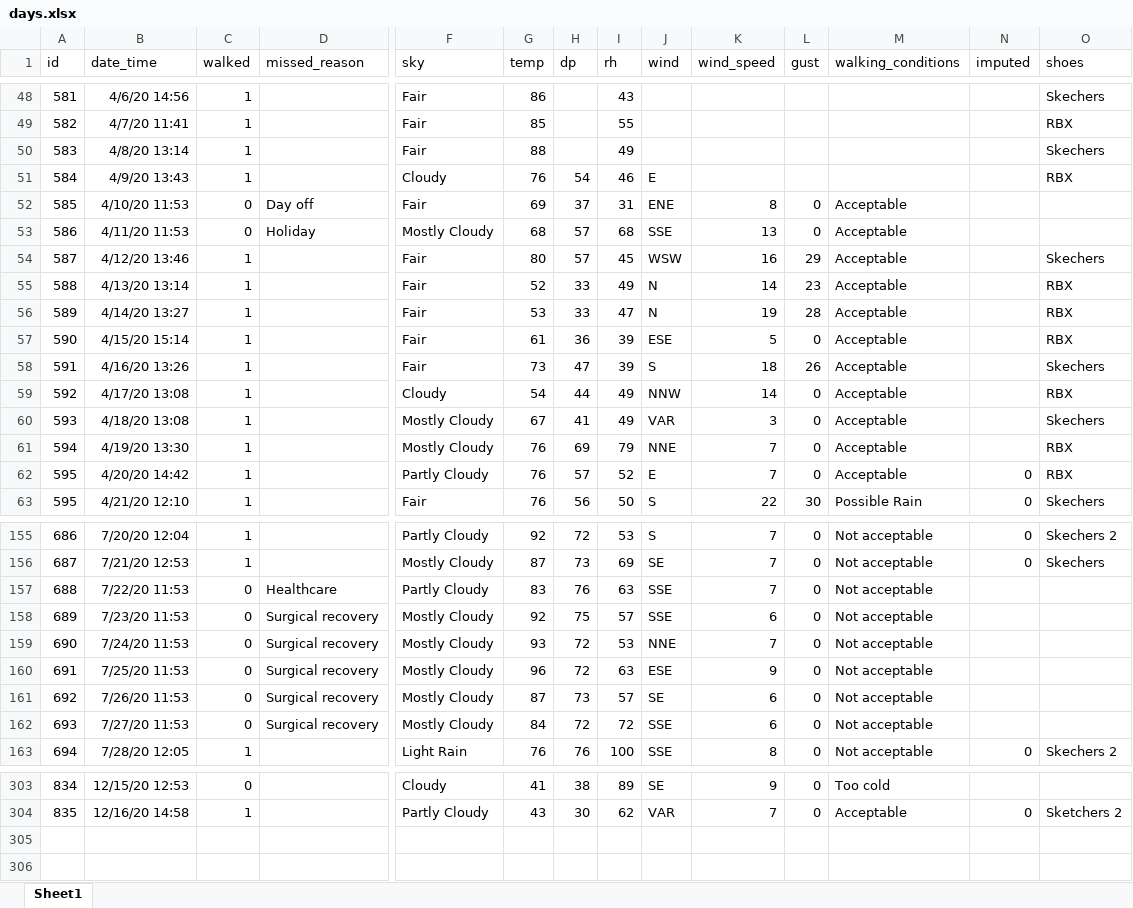
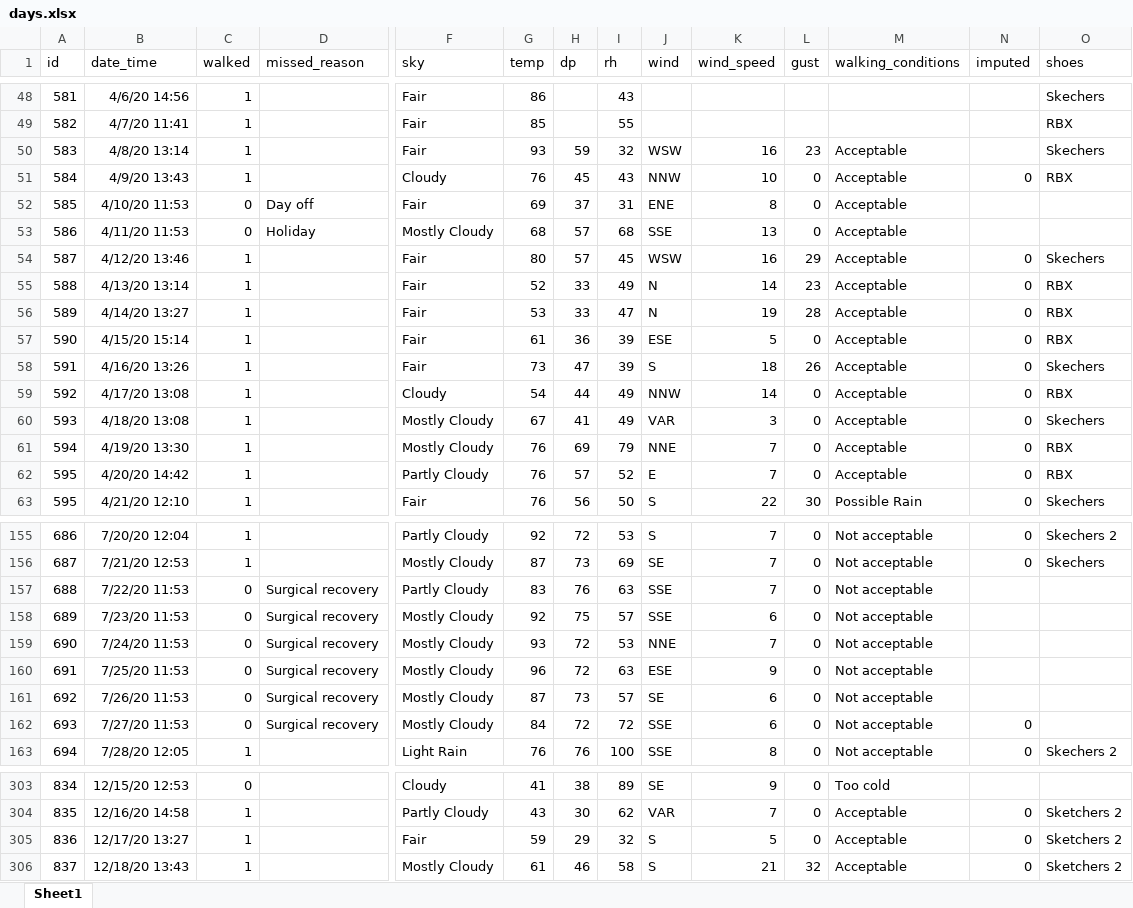
Before and after one commit to gitHubSlinkman/MyWalks, an Excel workbook: data/days.xlsx, sheet Sheet1, drawn as a sheet; only a part is shown, gaps mark what is left out; values as stored, in another font and other column widths than the file's, no borders; rows hold the shown columns only; the diff names each change by its address in the sheet, - before the commit and + after, or states it on an @@ line.

Commit message:
2020-12-18 16:00
1. Modified 0020_report_last_007_days_walks.Rmd
2. Added todays walk to data/days.xlsx
3. Inactivted Southwest Nature Preseve in
   data/routes.xlsx
4. Debugging input_missing_steps.

```diff
--- a/data/days.xlsx (sheet Sheet1)
+++ b/data/days.xlsx (sheet Sheet1)
-G50 (temp): 88
+G50 (temp): 93
-H50 (dp): (empty)
+H50 (dp): 59
-I50 (rh): 49
+I50 (rh): 32
-J50 (wind): (empty)
+J50 (wind): WSW
-K50 (wind_speed): (empty)
+K50 (wind_speed): 16
-L50 (gust): (empty)
+L50 (gust): 23
-M50:M51 (walking_conditions): (empty)
+M50:M51 (walking_conditions): Acceptable
-H51 (dp): 54
+H51 (dp): 45
-I51 (rh): 46
+I51 (rh): 43
-J51 (wind): E
+J51 (wind): NNW
-K51 (wind_speed): (empty)
+K51 (wind_speed): 10
-L51 (gust): (empty)
+L51 (gust): 0
-N51 (imputed): (empty)
+N51 (imputed): 0
-N54:N61 (imputed): (empty)
+N54:N61 (imputed): 0
-D157 (missed_reason): Healthcare
+D157 (missed_reason): Surgical recovery
-N162 (imputed): (empty)
+N162 (imputed): 0
+row 305: 836 | 12/17/20 13:27 | 1 |  | Fair | 59 | 29 | 32 | S | 5 | 0 | Acceptable | 0 | Sketchers 2
+row 306: 837 | 12/18/20 13:43 | 1 |  | Mostly Cloudy | 61 | 46 | 58 | S | 21 | 32 | Acceptable | 0 | Sketchers 2
```
Also changed, not shown: data/routes.xlsx, 2 other files.
